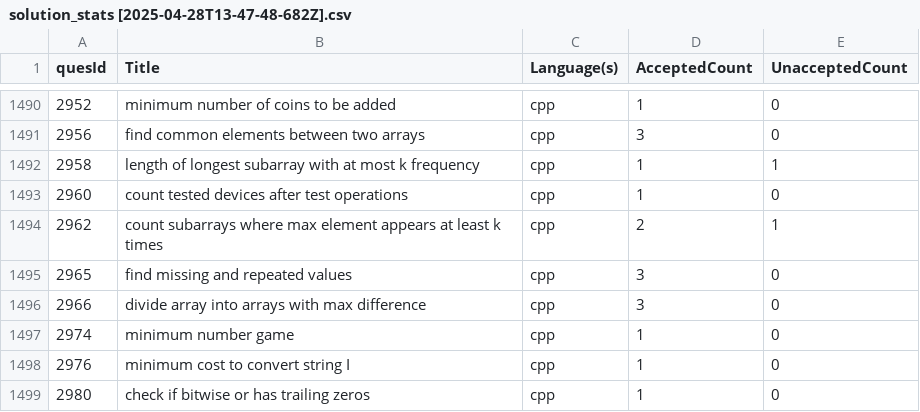
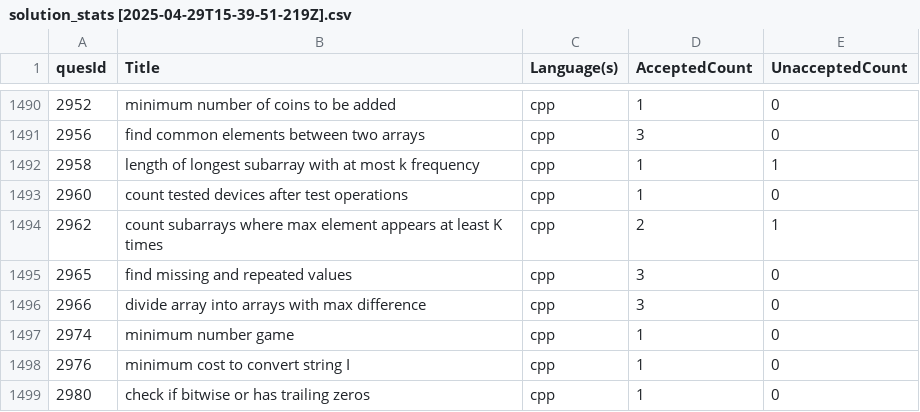
Before and after one commit to shivanshsanoria1/LeetcodeSolutions, a CSV file: stats/generated/solution_stats [2025-04-29T15-39-51-219Z].csv (was stats/generated/solution_stats [2025-04-28T13-47-48-682Z].csv), drawn as a sheet; only a part is shown, gaps mark what is left out.

```diff
--- a/stats/generated/solution_stats [2025-04-28T13-47-48-682Z].csv
+++ b/stats/generated/solution_stats [2025-04-29T15-39-51-219Z].csv
@@ -1493,3 +1493,3 @@ quesId,Title,Language(s),AcceptedCount,UnacceptedCount
 2960,count tested devices after test operations,cpp,1,0
-2962,count subarrays where max element appears at least k times,cpp,2,1
+2962,count subarrays where max element appears at least K times,cpp,2,1
 2965,find missing and repeated values,cpp,3,0
```
Also changed, not shown: 6 other files.
